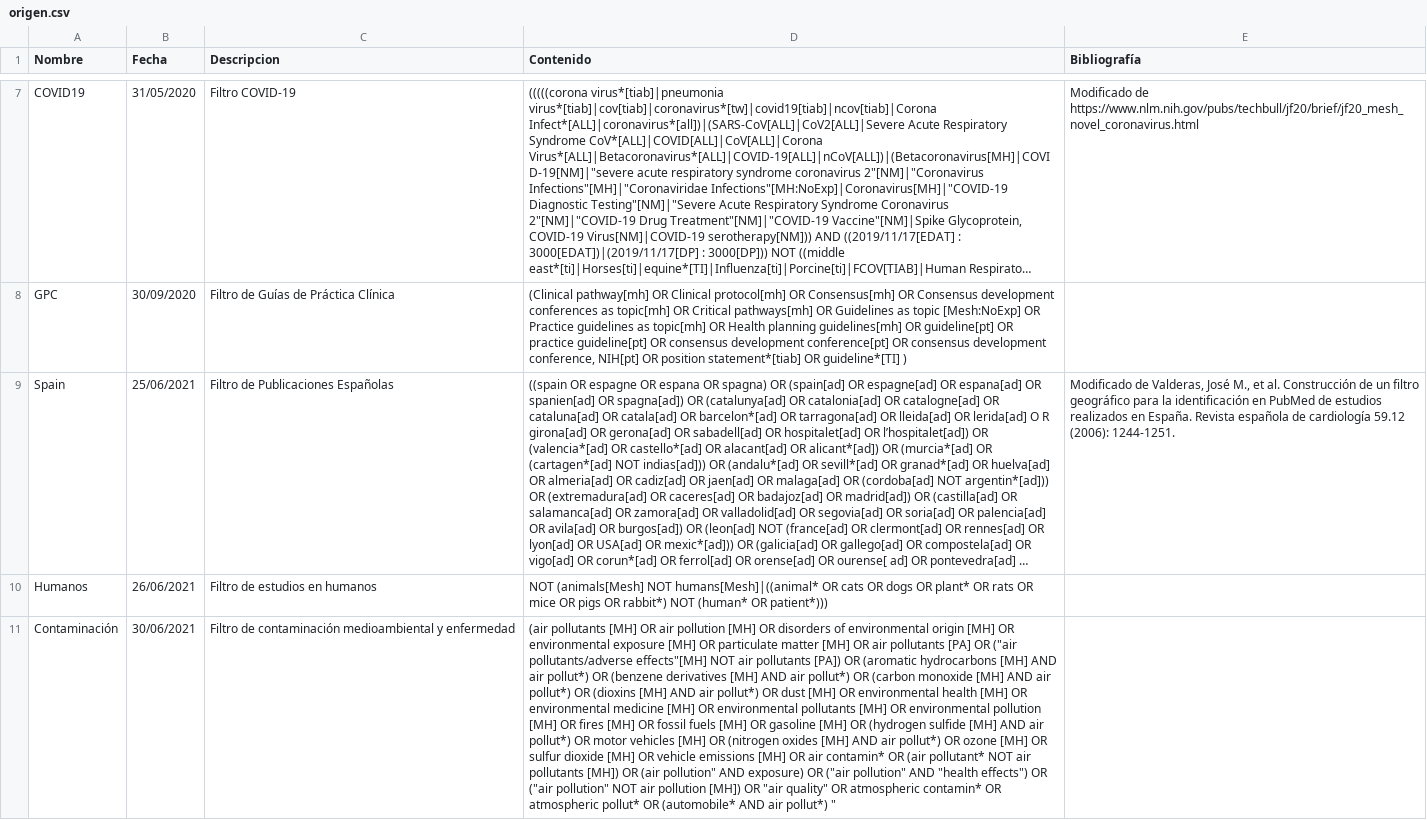
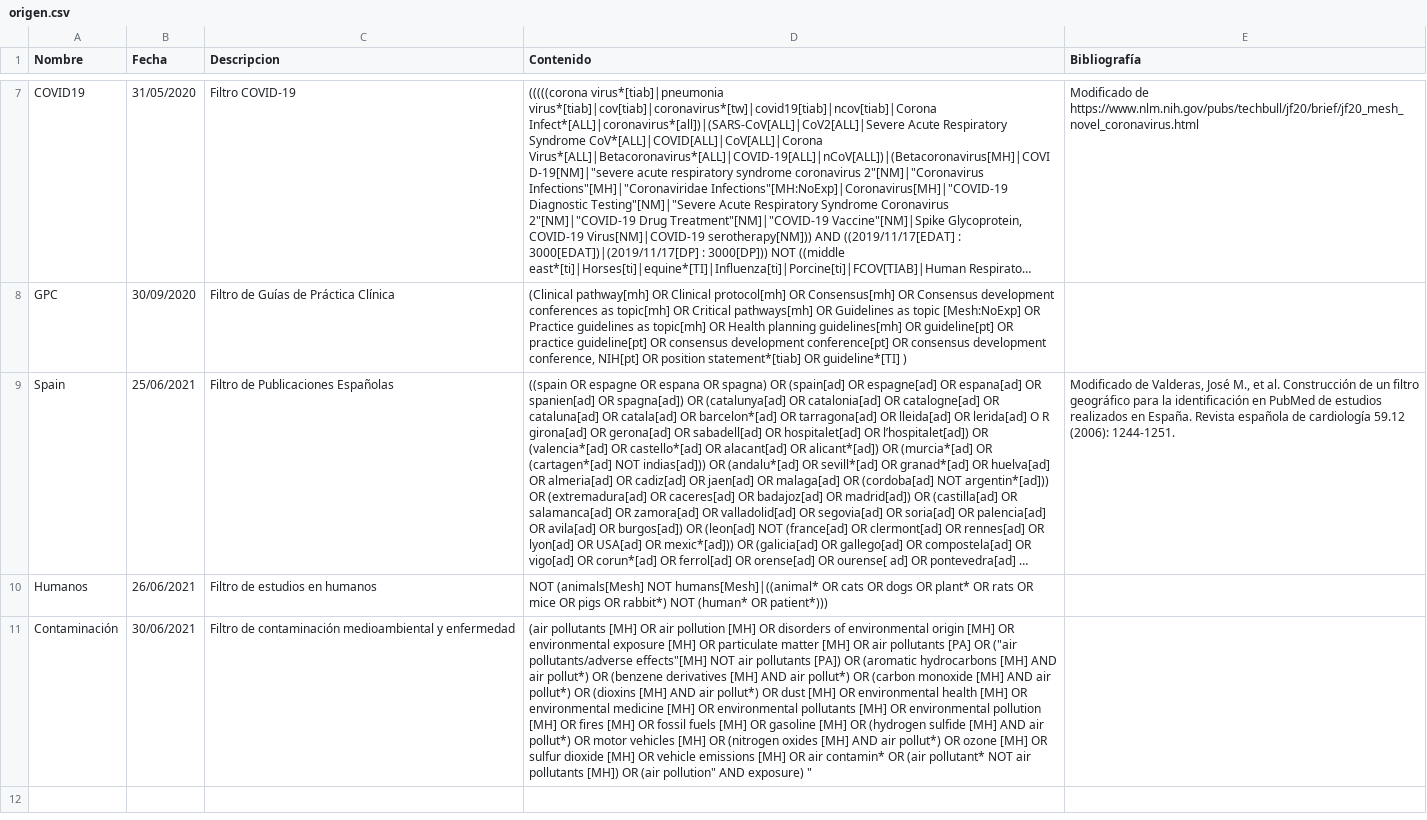
Before and after one commit to ernestobarrera/GoogleSheetPubMed, a CSV file: origen.csv, drawn as a sheet; only a part is shown, gaps mark what is left out; long unchanged cells end in …; the diff names each change by its address in the sheet, - before the commit and + after, or states it on an @@ line.

Commit message:
Update origen.csv

```diff
--- a/origen.csv
+++ b/origen.csv
-D11 (Contenido): …AND exposure) OR ("air pollution" AND "health effects") OR ("air pollution" NOT air pollution [MH]) OR "air quality" OR atmospheric contamin* OR atmospheric pollut* OR (automobile* AND air pollut*) "
+D11 (Contenido): …AND exposure) "
```
